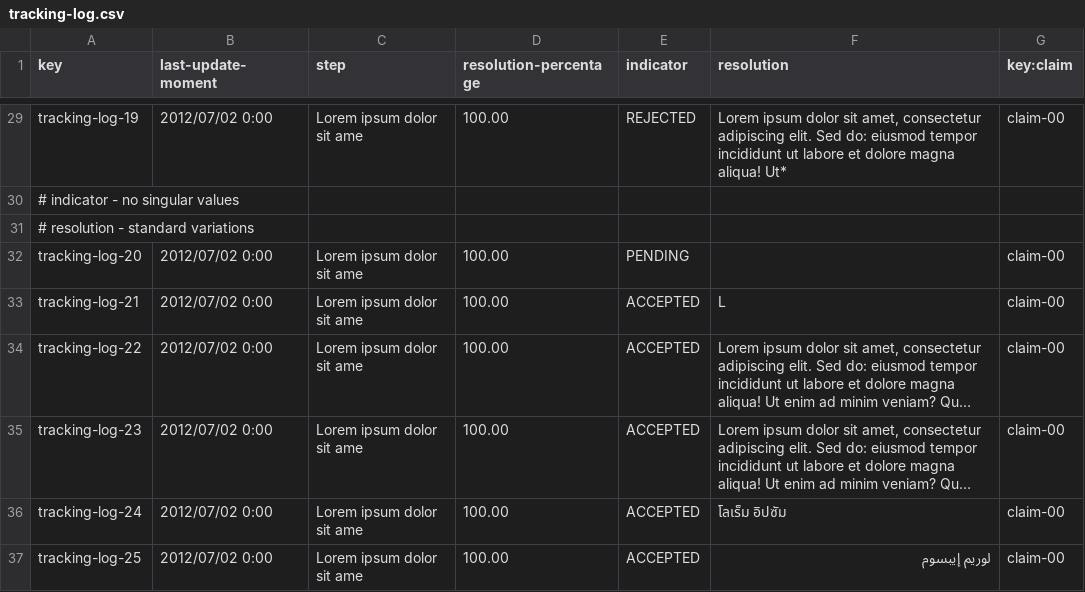
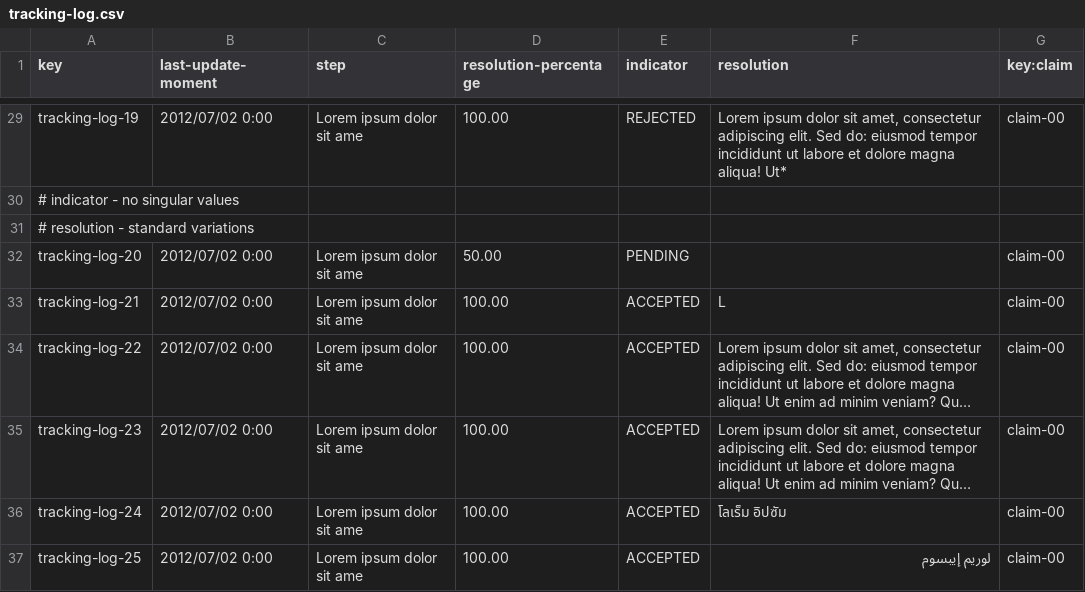
Before and after one commit to DP2-IIS-C1048/Acme-ANS-D, a CSV file: src/main/resources/WEB-INF/data/sample/tracking-log.csv, drawn as a sheet; only a part is shown, gaps mark what is left out; long unchanged cells end in ….

Commit message:
bug fix

```diff
--- a/src/main/resources/WEB-INF/data/sample/tracking-log.csv
+++ b/src/main/resources/WEB-INF/data/sample/tracking-log.csv
@@ -31,3 +31,3 @@ tracking-log-19,2012/07/02 0:00,"Lorem ipsum dolor sit ame",100.00,REJECTED,"Lor
 # resolution - standard variations
-tracking-log-20,2012/07/02 0:00,"Lorem ipsum dolor sit ame",100.00,PENDING,"",claim-00
+tracking-log-20,2012/07/02 0:00,"Lorem ipsum dolor sit ame",50.00,PENDING,"",claim-00
 tracking-log-21,2012/07/02 0:00,"Lorem ipsum dolor sit ame",100.00,ACCEPTED,"L",claim-00
```
